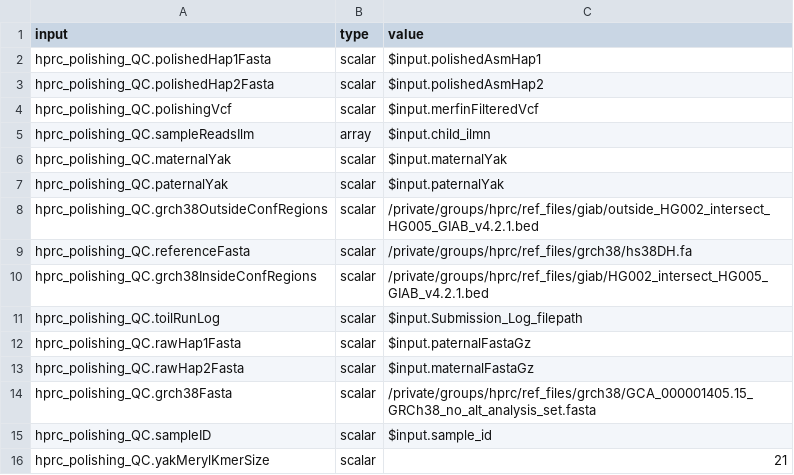
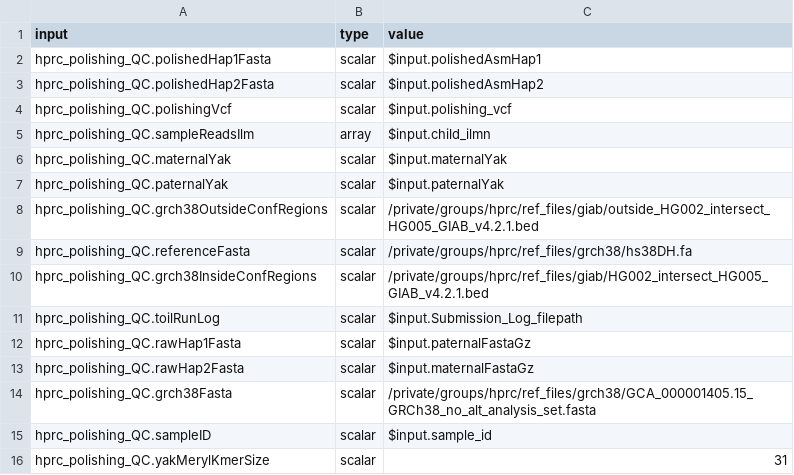
Before and after one commit to miramastoras/phoenix_batch_submissions, a CSV file: polishing/hprc_polishing_QC/HPRC_int_asm_GQ_filters/hprc_polishing_QC_input_mapping.csv, drawn as a sheet.

```diff
--- a/polishing/hprc_polishing_QC/HPRC_int_asm_GQ_filters/hprc_polishing_QC_input_mapping.csv
+++ b/polishing/hprc_polishing_QC/HPRC_int_asm_GQ_filters/hprc_polishing_QC_input_mapping.csv
@@ -3,3 +3,3 @@ hprc_polishing_QC.polishedHap1Fasta,scalar,$input.polishedAsmHap1
 hprc_polishing_QC.polishedHap2Fasta,scalar,$input.polishedAsmHap2
-hprc_polishing_QC.polishingVcf,scalar,$input.merfinFilteredVcf
+hprc_polishing_QC.polishingVcf,scalar,$input.polishing_vcf
 hprc_polishing_QC.sampleReadsIlm,array,$input.child_ilmn
@@ -15,2 +15,2 @@ hprc_polishing_QC.grch38Fasta,scalar,/private/groups/hprc/ref_files/grch38/GCA_0
 hprc_polishing_QC.sampleID,scalar,$input.sample_id
-hprc_polishing_QC.yakMerylKmerSize,scalar,21
+hprc_polishing_QC.yakMerylKmerSize,scalar,31
```
Also changed, not shown: 6 other files.
